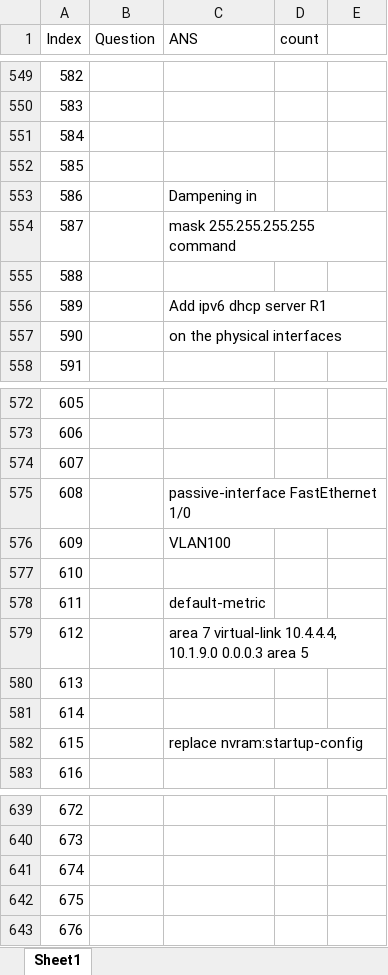
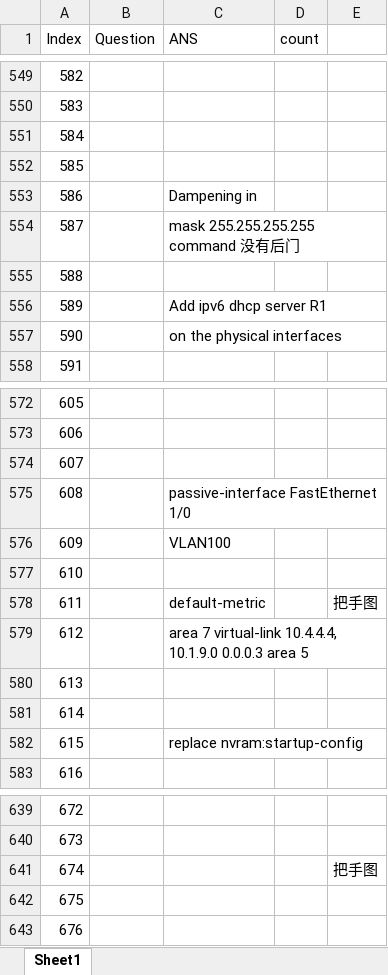
Before and after one commit to FosingC/ccnp_mc_online_test, an Excel workbook: MC 685.xlsx, sheet Sheet1, drawn as a sheet; only a part is shown, gaps mark what is left out; values as stored, in another font and other column widths than the file's, no cell formats; the diff covers the shown part only; the diff names each change by its address in the sheet, - before the commit and + after, or states it on an @@ line.

```diff
--- a/MC 685.xlsx (sheet Sheet1)
+++ b/MC 685.xlsx (sheet Sheet1)
-C554 (ANS): mask 255.255.255.255 command
+C554 (ANS): mask 255.255.255.255 command 没有后门
-E578: (empty)
+E578: 把手图
-E641: (empty)
+E641: 把手图
```
Also changed, not shown: 14 edited cells elsewhere in this sheet, cell formats, 3 other files.
